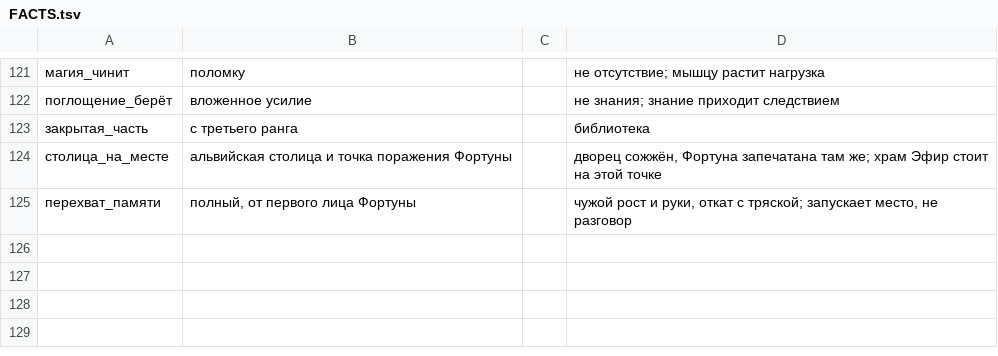
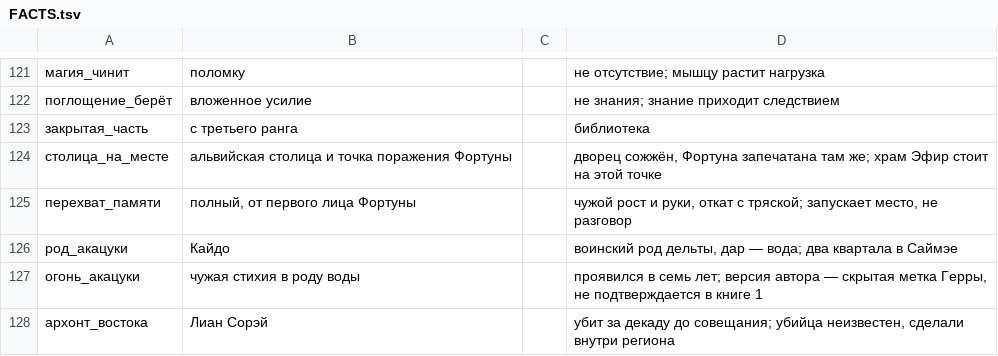
Before and after one commit to ovococjsjs-gif/shardsoftheabyss, a TSV file: 01-canon/FACTS.tsv, drawn as a sheet; only a part is shown, gaps mark what is left out; the diff names each change by its address in the sheet, - before the commit and + after, or states it on an @@ line.

Commit message:
Канон §6.2б: род Кайдо (дар воды) и происхождение огня Акацуки — рабочая версия скрытой метки Герры, в книге 1 не подтверждается. Раскол рода после гибели архонта
Co-authored-by: arena-agent <297053741+arena-agent@users.noreply.github.com>

```diff
--- a/01-canon/FACTS.tsv
+++ b/01-canon/FACTS.tsv
+row 126: род_акацуки | Кайдо |  | воинский род дельты, дар — вода; два квартала в Саймэе
+row 127: огонь_акацуки | чужая стихия в роду воды |  | проявился в семь лет; версия автора — скрытая метка Герры, не подтверждается в книге 1
+row 128: архонт_востока | Лиан Сорэй |  | убит за декаду до совещания; убийца неизвестен, сделали внутри региона
```
Also changed, not shown: 1 other file.
